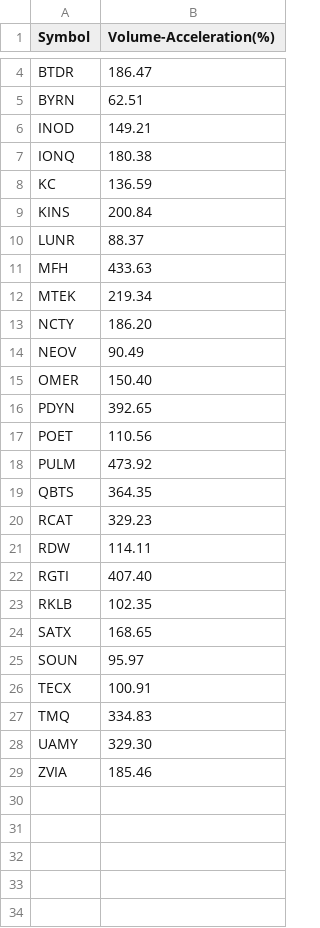
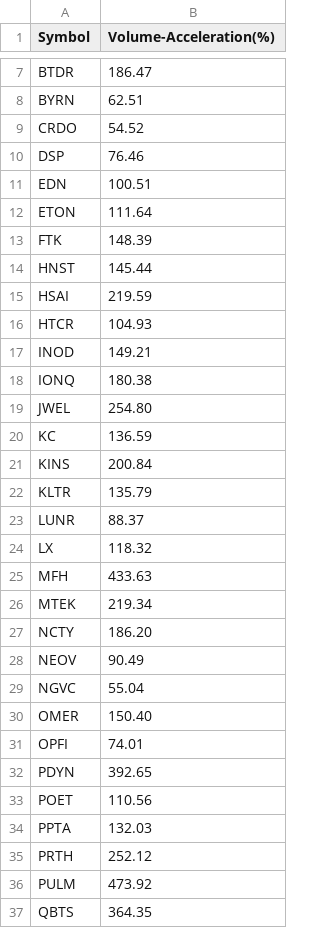
Before and after one commit to Mihaii2/Trader_Companion, a CSV file: flask_microservice_stocks_filterer/stocks_filtering_application/ranking_screens/results/volume_acceleration_stocks.csv, drawn as a sheet; only a part is shown, gaps mark what is left out; the shorter side is filled out with more unchanged rows; the diff covers the shown part only; the diff names each change by its address in the sheet, - before the commit and + after, or states it on an @@ line.

```diff
--- a/flask_microservice_stocks_filterer/stocks_filtering_application/ranking_screens/results/volume_acceleration_stocks.csv
+++ b/flask_microservice_stocks_filterer/stocks_filtering_application/ranking_screens/results/volume_acceleration_stocks.csv
+row 9: CRDO | 54.52
+row 10: DSP | 76.46
+row 11: EDN | 100.51
+row 12: ETON | 111.64
+row 13: FTK | 148.39
+row 14: HNST | 145.44
+row 15: HSAI | 219.59
+row 16: HTCR | 104.93
+row 19: JWEL | 254.80
+row 22: KLTR | 135.79
+row 24: LX | 118.32
+row 29: NGVC | 55.04
+row 31: OPFI | 74.01
+row 34: PPTA | 132.03
+row 35: PRTH | 252.12
```
Also changed, not shown: 6 added rows elsewhere in this file, flask_microservice_stocks_filterer/stocks_filtering_application/banned_stocks/banned_stocks.csv, flask_microservice_stocks_filterer/stocks_filtering_application/ranking_screens/results/quarterly_sales_acceleration_stocks.csv, 35 other files.
